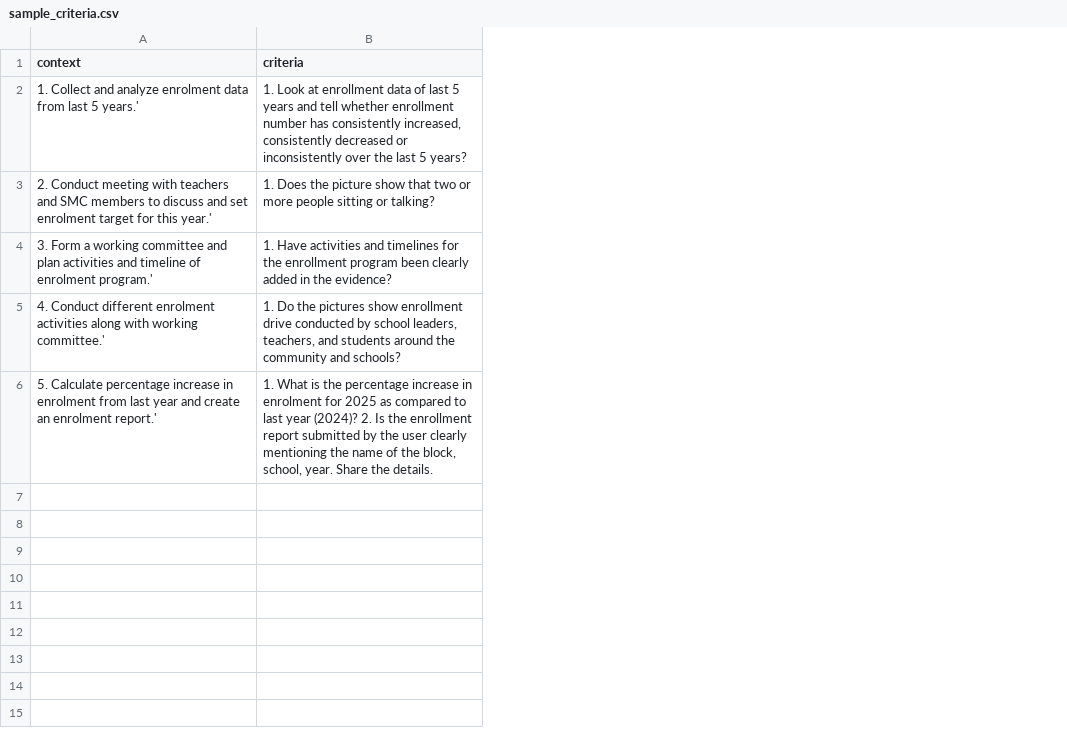
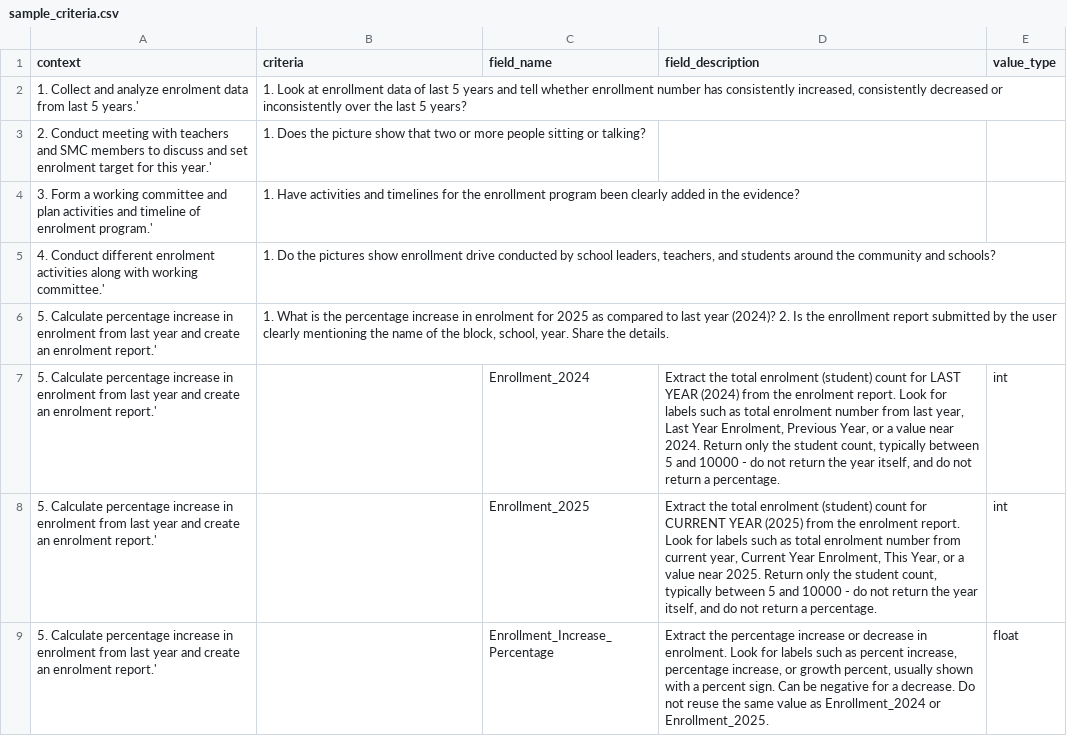
Before and after one commit to ELEVATE-Project/evidence-analysis-service, a CSV file: public/sample-csv/projects/sample_criteria.csv, drawn as a sheet; the diff names each change by its address in the sheet, - before the commit and + after, or states it on an @@ line.

```diff
--- a/public/sample-csv/projects/sample_criteria.csv
+++ b/public/sample-csv/projects/sample_criteria.csv
+column C (field_name), empty
+column D (field_description), empty
+column E (value_type), empty
+row 7: 5. Calculate percentage increase in enrolment from last year and create an enrolment report.' |  | Enrollment_2024 | Extract the total enrolment (student) count for LAST YEAR (2024) from the enrolment report. Look for labels such as total enrolment number from last year, Last Year Enrolment, Previous Year, or a value near 2024. Return only the student count, typically between 5 and 10000 - do not return the year itself, and do not return a percentage. | int
+row 8: 5. Calculate percentage increase in enrolment from last year and create an enrolment report.' |  | Enrollment_2025 | Extract the total enrolment (student) count for CURRENT YEAR (2025) from the enrolment report. Look for labels such as total enrolment number from current year, Current Year Enrolment, This Year, or a value near 2025. Return only the student count, typically between 5 and 10000 - do not return the year itself, and do not return a percentage. | int
+row 9: 5. Calculate percentage increase in enrolment from last year and create an enrolment report.' |  | Enrollment_Increase_Percentage | Extract the percentage increase or decrease in enrolment. Look for labels such as percent increase, percentage increase, or growth percent, usually shown with a percent sign. Can be negative for a decrease. Do not reuse the same value as Enrollment_2024 or Enrollment_2025. | float
```
